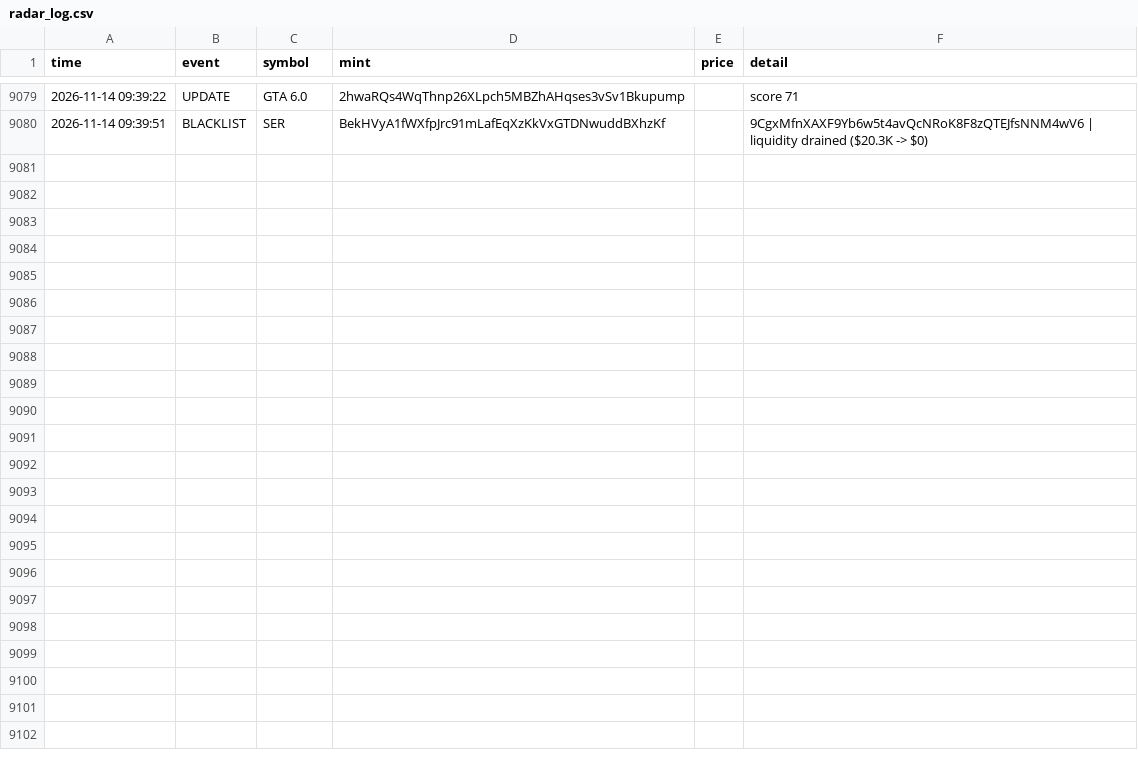
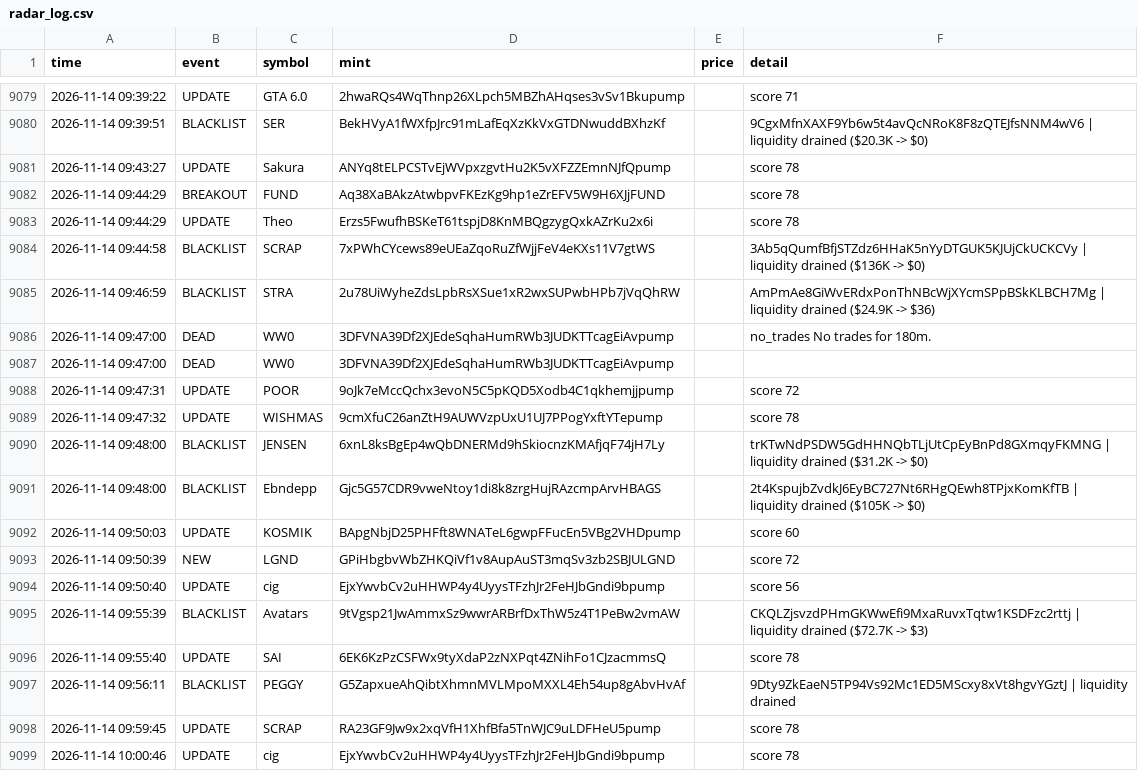
Before and after one commit to kaehwyn/signals, a CSV file: radar_log.csv, drawn as a sheet; only a part is shown, gaps mark what is left out; the diff covers the shown part only; the diff names each change by its address in the sheet, - before the commit and + after, or states it on an @@ line.

```diff
--- a/radar_log.csv
+++ b/radar_log.csv
+row 9081: 2026-11-14 09:43:27 | UPDATE | Sakura | ANYq8tELPCSTvEjWVpxzgvtHu2K5vXFZZEmnNJfQpump |  | score 78
+row 9082: 2026-11-14 09:44:29 | BREAKOUT | FUND | Aq38XaBAkzAtwbpvFKEzKg9hp1eZrEFV5W9H6XJjFUND |  | score 78
+row 9083: 2026-11-14 09:44:29 | UPDATE | Theo | Erzs5FwufhBSKeT61tspjD8KnMBQgzygQxkAZrKu2x6i |  | score 78
+row 9084: 2026-11-14 09:44:58 | BLACKLIST | SCRAP | 7xPWhCYcews89eUEaZqoRuZfWjjFeV4eKXs11V7gtWS |  | 3Ab5qQumfBfjSTZdz6HHaK5nYyDTGUK5KJUjCkUCKCVy | liquidity drained ($136K -> $0)
+row 9085: 2026-11-14 09:46:59 | BLACKLIST | STRA | 2u78UiWyheZdsLpbRsXSue1xR2wxSUPwbHPb7jVqQhRW |  | AmPmAe8GiWvERdxPonThNBcWjXYcmSPpBSkKLBCH7Mg | liquidity drained ($24.9K -> $36)
+row 9086: 2026-11-14 09:47:00 | DEAD | WW0 | 3DFVNA39Df2XJEdeSqhaHumRWb3JUDKTTcagEiAvpump |  | no_trades No trades for 180m.
+row 9087: 2026-11-14 09:47:00 | DEAD | WW0 | 3DFVNA39Df2XJEdeSqhaHumRWb3JUDKTTcagEiAvpump
+row 9088: 2026-11-14 09:47:31 | UPDATE | POOR | 9oJk7eMccQchx3evoN5C5pKQD5Xodb4C1qkhemjjpump |  | score 72
+row 9089: 2026-11-14 09:47:32 | UPDATE | WISHMAS | 9cmXfuC26anZtH9AUWVzpUxU1UJ7PPogYxftYTepump |  | score 78
+row 9090: 2026-11-14 09:48:00 | BLACKLIST | JENSEN | 6xnL8ksBgEp4wQbDNERMd9hSkiocnzKMAfjqF74jH7Ly |  | trKTwNdPSDW5GdHHNQbTLjUtCpEyBnPd8GXmqyFKMNG | liquidity drained ($31.2K -> $0)
+row 9091: 2026-11-14 09:48:00 | BLACKLIST | Ebndepp | Gjc5G57CDR9vweNtoy1di8k8zrgHujRAzcmpArvHBAGS |  | 2t4KspujbZvdkJ6EyBC727Nt6RHgQEwh8TPjxKomKfTB | liquidity drained ($105K -> $0)
+row 9092: 2026-11-14 09:50:03 | UPDATE | KOSMIK | BApgNbjD25PHFft8WNATeL6gwpFFucEn5VBg2VHDpump |  | score 60
+row 9093: 2026-11-14 09:50:39 | NEW | LGND | GPiHbgbvWbZHKQiVf1v8AupAuST3mqSv3zb2SBJULGND |  | score 72
+row 9094: 2026-11-14 09:50:40 | UPDATE | cig | EjxYwvbCv2uHHWP4y4UyysTFzhJr2FeHJbGndi9bpump |  | score 56
+row 9095: 2026-11-14 09:55:39 | BLACKLIST | Avatars | 9tVgsp21JwAmmxSz9wwrARBrfDxThW5z4T1PeBw2vmAW |  | CKQLZjsvzdPHmGKWwEfi9MxaRuvxTqtw1KSDFzc2rttj | liquidity drained ($72.7K -> $3)
+row 9096: 2026-11-14 09:55:40 | UPDATE | SAI | 6EK6KzPzCSFWx9tyXdaP2zNXPqt4ZNihFo1CJzacmmsQ |  | score 78
+row 9097: 2026-11-14 09:56:11 | BLACKLIST | PEGGY | G5ZapxueAhQibtXhmnMVLMpoMXXL4Eh54up8gAbvHvAf |  | 9Dty9ZkEaeN5TP94Vs92Mc1ED5MScxy8xVt8hgvYGztJ | liquidity drained
+row 9098: 2026-11-14 09:59:45 | UPDATE | SCRAP | RA23GF9Jw9x2xqVfH1XhfBfa5TnWJC9uLDFHeU5pump |  | score 78
+row 9099: 2026-11-14 10:00:46 | UPDATE | cig | EjxYwvbCv2uHHWP4y4UyysTFzhJr2FeHJbGndi9bpump |  | score 78
```
Also changed, not shown: 10 added rows elsewhere in this file, 3 other files.
